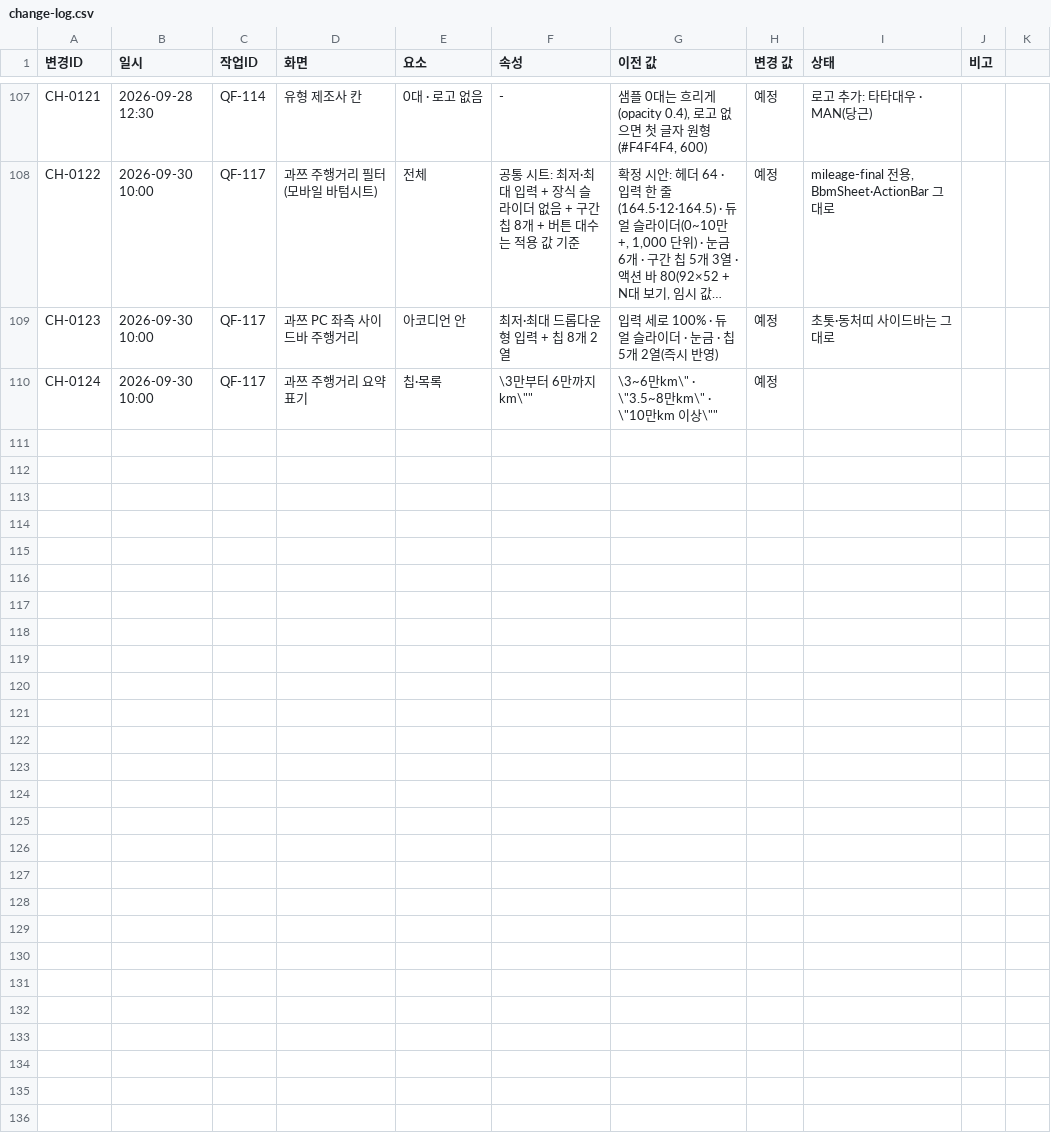
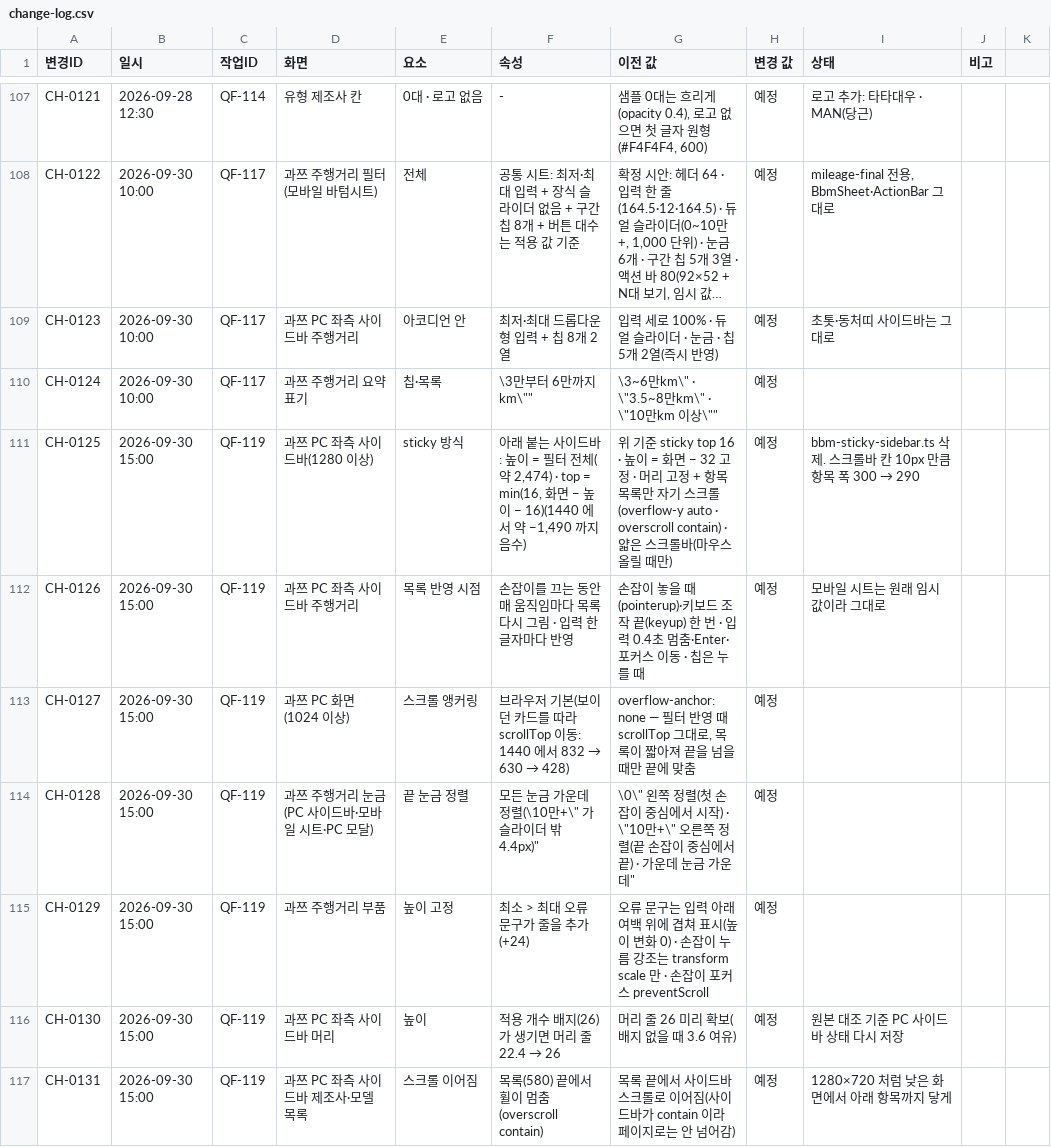
Before and after one commit to bobaekimboae/bobaedream, a CSV file: reports/change-log.csv, drawn as a sheet; only a part is shown, gaps mark what is left out; long unchanged cells end in ….

```diff
--- a/reports/change-log.csv
+++ b/reports/change-log.csv
@@ -110 +110,8 @@
 "CH-0124","2026-09-30 10:00","QF-117","과쯔 주행거리 요약 표기","칩·목록","\"3만부터 6만까지 km\"","\"3~6만km\" · \"3.5~8만km\" · \"10만km 이상\"","예정",""
+"CH-0125","2026-09-30 15:00","QF-119","과쯔 PC 좌측 사이드바(1280 이상)","sticky 방식","아래 붙는 사이드바: 높이 = 필터 전체(약 2,474) · top = min(16, 화면 − 높이 − 16)(1440 에서 약 −1,490 까지 음수)","위 기준 sticky top 16 · 높이 = 화면 − 32 고정 · 머리 고정 + 항목 목록만 자기 스크롤(overflow-y auto · overscroll contain) · 얇은 스크롤바(마우스 올릴 때만)","예정","bbm-sticky-sidebar.ts 삭제. 스크롤바 칸 10px 만큼 항목 폭 300 → 290"
+"CH-0126","2026-09-30 15:00","QF-119","과쯔 PC 좌측 사이드바 주행거리","목록 반영 시점","손잡이를 끄는 동안 매 움직임마다 목록 다시 그림 · 입력 한 글자마다 반영","손잡이 놓을 때(pointerup)·키보드 조작 끝(keyup) 한 번 · 입력 0.4초 멈춤·Enter·포커스 이동 · 칩은 누를 때","예정","모바일 시트는 원래 임시 값이라 그대로"
+"CH-0127","2026-09-30 15:00","QF-119","과쯔 PC 화면(1024 이상)","스크롤 앵커링","브라우저 기본(보이던 카드를 따라 scrollTop 이동: 1440 에서 832 → 630 → 428)","overflow-anchor: none — 필터 반영 때 scrollTop 그대로, 목록이 짧아져 끝을 넘을 때만 끝에 맞춤","예정",""
+"CH-0128","2026-09-30 15:00","QF-119","과쯔 주행거리 눈금(PC 사이드바·모바일 시트·PC 모달)","끝 눈금 정렬","모든 눈금 가운데 정렬(\"10만+\" 가 슬라이더 밖 4.4px)","\"0\" 왼쪽 정렬(첫 손잡이 중심에서 시작) · \"10만+\" 오른쪽 정렬(끝 손잡이 중심에서 끝) · 가운데 눈금 가운데","예정",""
+"CH-0129","2026-09-30 15:00","QF-119","과쯔 주행거리 부품","높이 고정","최소 > 최대 오류 문구가 줄을 추가(+24)","오류 문구는 입력 아래 여백 위에 겹쳐 표시(높이 변화 0) · 손잡이 누름 강조는 transform scale 만 · 손잡이 포커스 preventScroll","예정",""
+"CH-0130","2026-09-30 15:00","QF-119","과쯔 PC 좌측 사이드바 머리","높이","적용 개수 배지(26)가 생기면 머리 줄 22.4 → 26","머리 줄 26 미리 확보(배지 없을 때 3.6 여유)","예정","원본 대조 기준 PC 사이드바 상태 다시 저장"
+"CH-0131","2026-09-30 15:00","QF-119","과쯔 PC 좌측 사이드바 제조사·모델 목록","스크롤 이어짐","목록(580) 끝에서 휠이 멈춤(overscroll contain)","목록 끝에서 사이드바 스크롤로 이어짐(사이드바가 contain 이라 페이지로는 안 넘어감)","예정","1280×720 처럼 낮은 화면에서 아래 항목까지 닿게"
```
Also changed, not shown: reports/work-log.csv, 35 other files.
